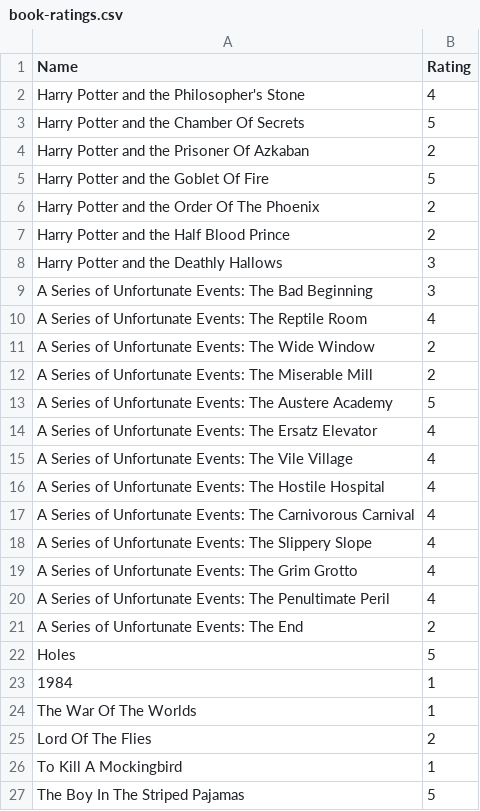
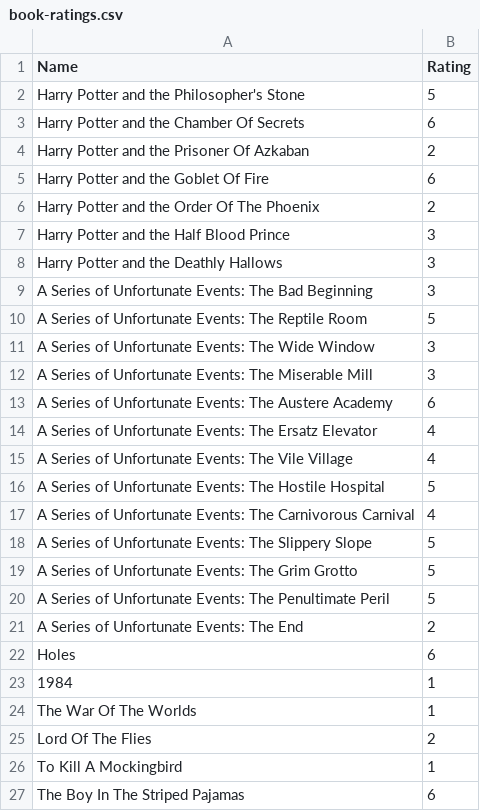
Before and after one commit to tnoel999888/movie-list, a CSV file: _data/book-ratings.csv, drawn as a sheet.

Commit message:
Update book-ratings.csv

```diff
--- a/_data/book-ratings.csv
+++ b/_data/book-ratings.csv
@@ -1,23 +1,23 @@
 Name,Rating
-Harry Potter and the Philosopher's Stone, 4
-Harry Potter and the Chamber Of Secrets, 5
+Harry Potter and the Philosopher's Stone, 5
+Harry Potter and the Chamber Of Secrets, 6
 Harry Potter and the Prisoner Of Azkaban, 2
-Harry Potter and the Goblet Of Fire, 5
+Harry Potter and the Goblet Of Fire, 6
 Harry Potter and the Order Of The Phoenix, 2
-Harry Potter and the Half Blood Prince, 2
+Harry Potter and the Half Blood Prince, 3
 Harry Potter and the Deathly Hallows, 3
 A Series of Unfortunate Events: The Bad Beginning, 3
-A Series of Unfortunate Events: The Reptile Room, 4
-A Series of Unfortunate Events: The Wide Window, 2
-A Series of Unfortunate Events: The Miserable Mill, 2
-A Series of Unfortunate Events: The Austere Academy, 5
+A Series of Unfortunate Events: The Reptile Room, 5
+A Series of Unfortunate Events: The Wide Window, 3
+A Series of Unfortunate Events: The Miserable Mill, 3
+A Series of Unfortunate Events: The Austere Academy, 6
 A Series of Unfortunate Events: The Ersatz Elevator, 4
 A Series of Unfortunate Events: The Vile Village, 4
-A Series of Unfortunate Events: The Hostile Hospital, 4
+A Series of Unfortunate Events: The Hostile Hospital, 5
 A Series of Unfortunate Events: The Carnivorous Carnival, 4
-A Series of Unfortunate Events: The Slippery Slope, 4
-A Series of Unfortunate Events: The Grim Grotto, 4
-A Series of Unfortunate Events: The Penultimate Peril, 4
+A Series of Unfortunate Events: The Slippery Slope, 5
+A Series of Unfortunate Events: The Grim Grotto, 5
+A Series of Unfortunate Events: The Penultimate Peril, 5
 A Series of Unfortunate Events: The End, 2
-Holes, 5
+Holes, 6
 1984, 1
@@ -26,2 +26,2 @@ Lord Of The Flies, 2
 To Kill A Mockingbird, 1
-The Boy In The Striped Pajamas, 5
+The Boy In The Striped Pajamas, 6
```
